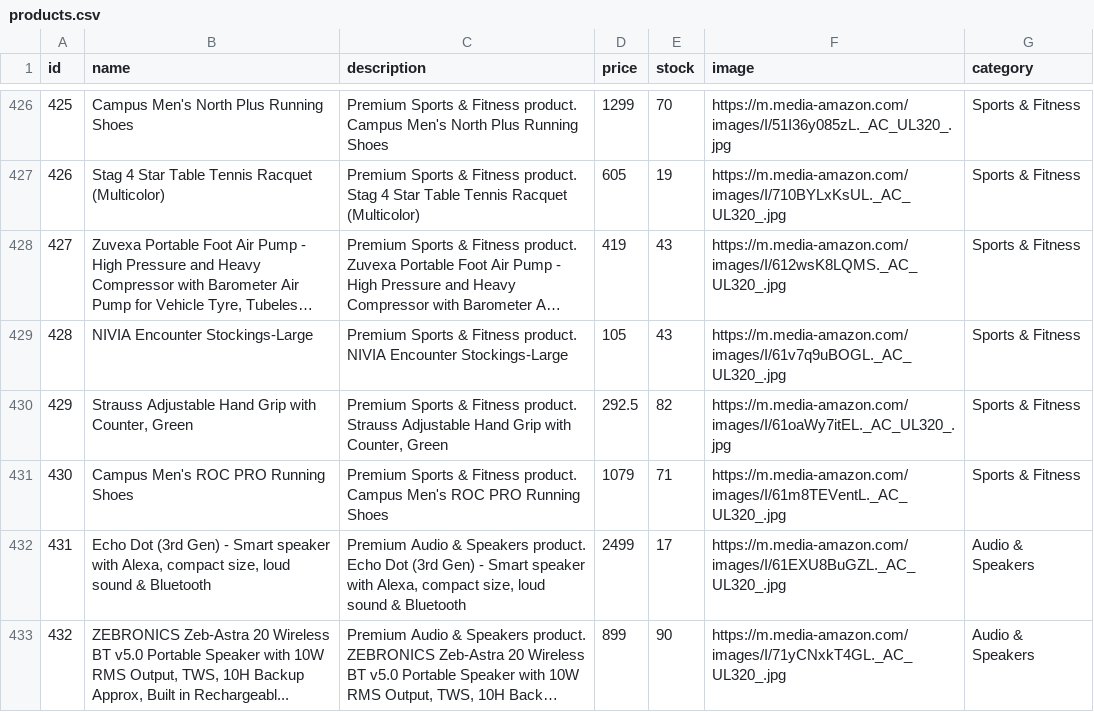
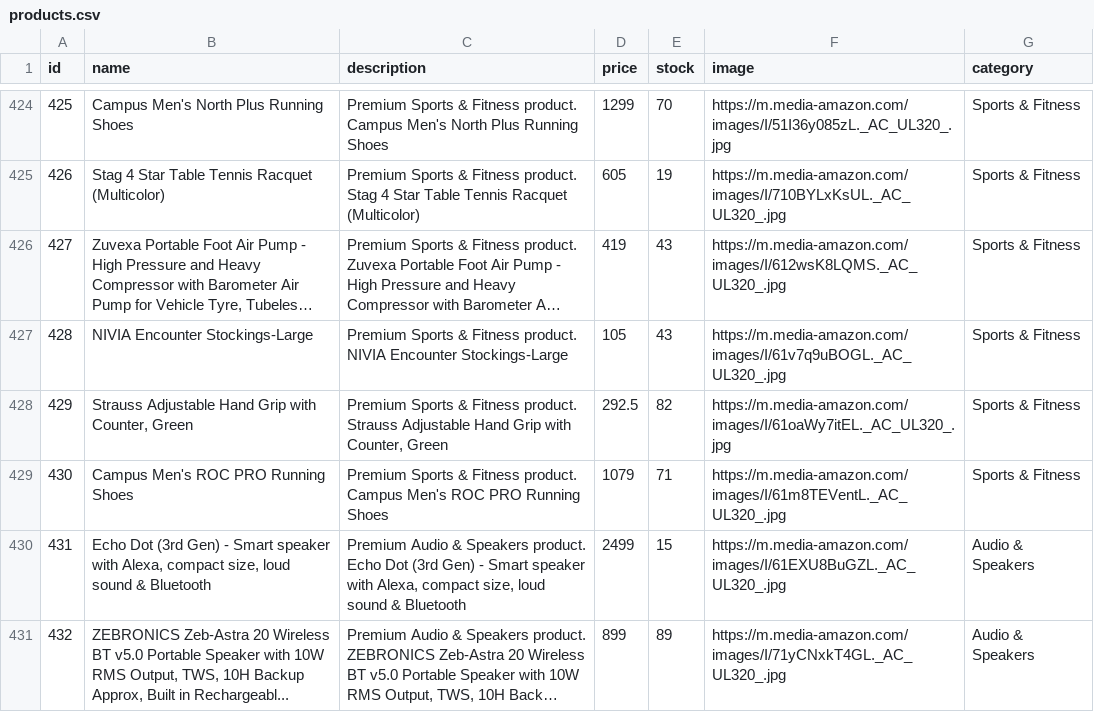
Before and after one commit to Mani-02nev/Php-projacts, a CSV file: data/products.csv, drawn as a sheet; only a part is shown, gaps mark what is left out; long unchanged cells end in …; addresses are those after the commit; the diff covers the shown part only; the diff names each change by its address in the sheet, - before the commit and + after, or states it on an @@ line.

```diff
--- a/data/products.csv
+++ b/data/products.csv
-E430 (stock): 17
+E430 (stock): 15
-E431 (stock): 90
+E431 (stock): 89
```
Also changed, not shown: 3 removed rows and 3 edited cells elsewhere in this file, data/orders.csv, 27 other files.
